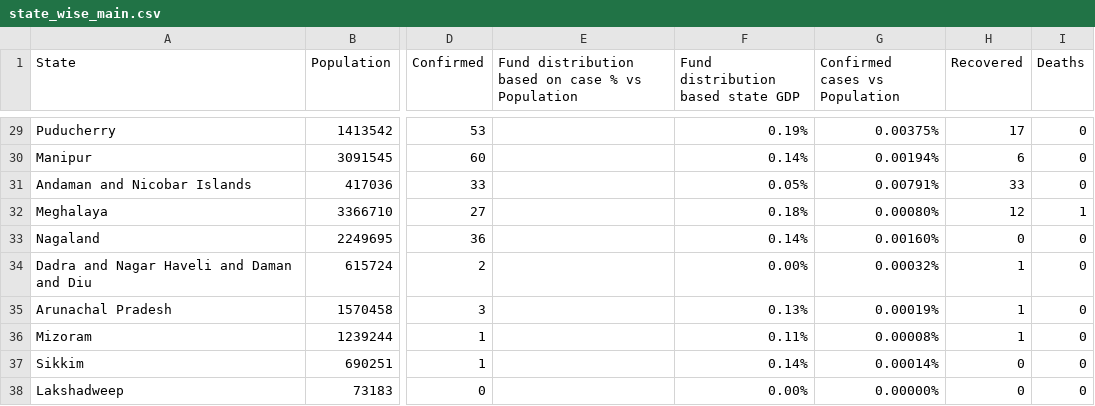
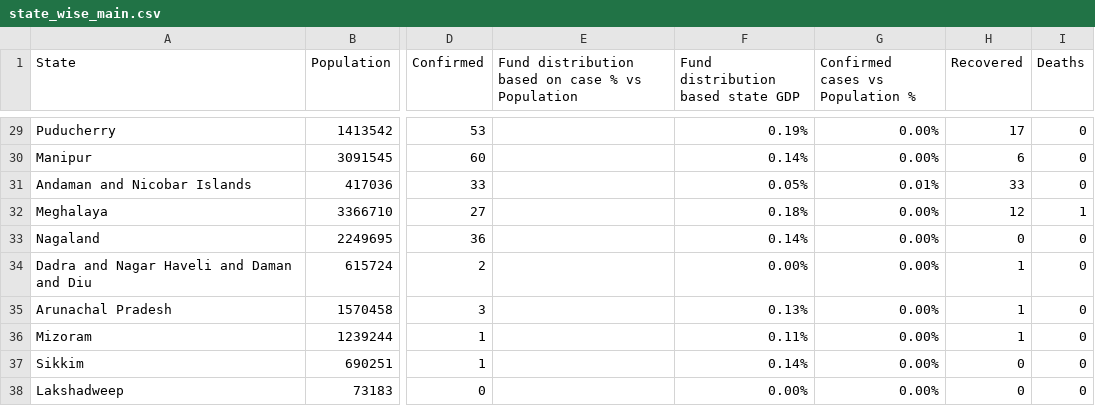
Before and after one commit to mskadam21/Inn-48, a CSV file: state_wise_main.csv, drawn as a sheet; only a part is shown, gaps mark what is left out; the diff covers the shown part only; the diff names each change by its address in the sheet, - before the commit and + after, or states it on an @@ line.

Commit message:
Add files via upload
Updated GDP, Population and Confirmed Cases

```diff
--- a/state_wise_main.csv
+++ b/state_wise_main.csv
-G1: Confirmed cases vs Population
+G1: Confirmed cases vs Population %
-G29 (Confirmed cases vs Population %): 0.00375%
+G29 (Confirmed cases vs Population %): 0.00%
-G30 (Confirmed cases vs Population %): 0.00194%
+G30 (Confirmed cases vs Population %): 0.00%
-G31 (Confirmed cases vs Population %): 0.00791%
+G31 (Confirmed cases vs Population %): 0.01%
-G32 (Confirmed cases vs Population %): 0.00080%
+G32 (Confirmed cases vs Population %): 0.00%
-G33 (Confirmed cases vs Population %): 0.00160%
+G33 (Confirmed cases vs Population %): 0.00%
-G34 (Confirmed cases vs Population %): 0.00032%
+G34 (Confirmed cases vs Population %): 0.00%
-G35 (Confirmed cases vs Population %): 0.00019%
+G35 (Confirmed cases vs Population %): 0.00%
-G36 (Confirmed cases vs Population %): 0.00008%
+G36 (Confirmed cases vs Population %): 0.00%
-G37 (Confirmed cases vs Population %): 0.00014%
+G37 (Confirmed cases vs Population %): 0.00%
-G38 (Confirmed cases vs Population %): 0.00000%
+G38 (Confirmed cases vs Population %): 0.00%
```
Also changed, not shown: 27 edited cells elsewhere in this file.
